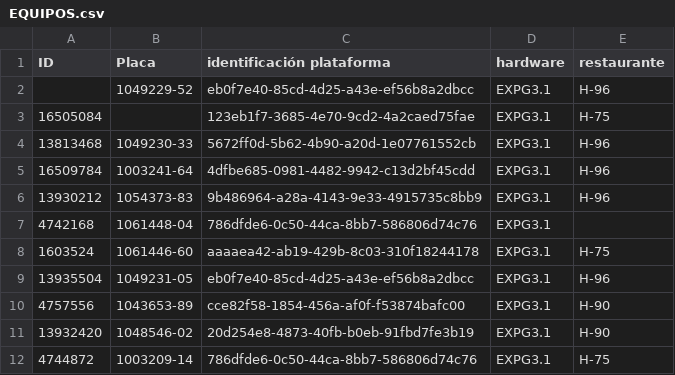
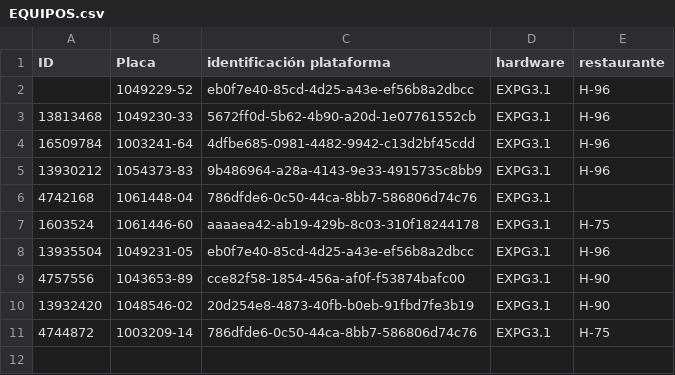
Before and after one commit to Proyectossole/IoT-presion, a CSV file: Config-dispo/EQUIPOS.csv, drawn as a sheet.

Commit message:
Update EQUIPOS.csv

```diff
--- a/Config-dispo/EQUIPOS.csv
+++ b/Config-dispo/EQUIPOS.csv
@@ -2,3 +2,2 @@ ID,Placa,identificación plataforma,hardware,restaurante,
 ,1049229-52,eb0f7e40-85cd-4d25-a43e-ef56b8a2dbcc,EXPG3.1,H-96,
-16505084,,123eb1f7-3685-4e70-9cd2-4a2caed75fae,EXPG3.1,H-75,
 13813468,1049230-33,5672ff0d-5b62-4b90-a20d-1e07761552cb,EXPG3.1,H-96,
```
